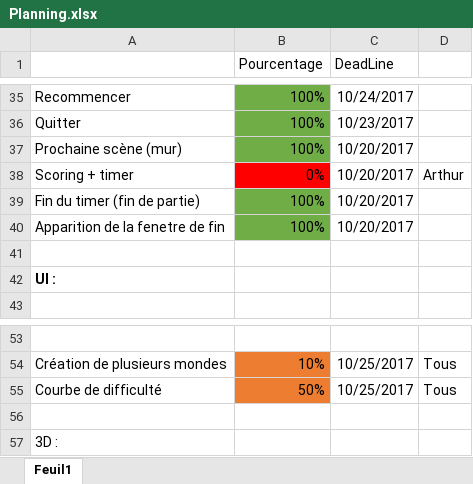
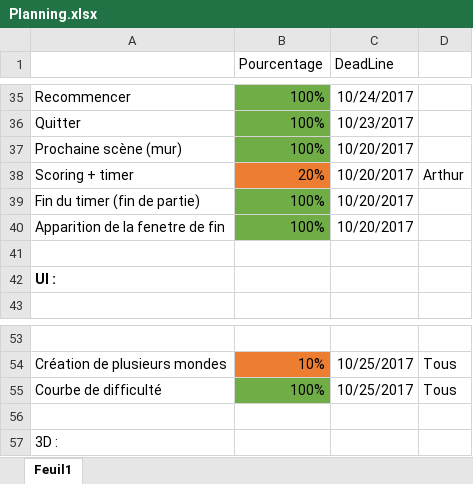
Before and after one commit to psyko33/tetrislike, an Excel workbook: Docs/Planning.xlsx, sheet Feuil1, drawn as a sheet; only a part is shown, gaps mark what is left out; values as stored, in another font and other column widths than the file's, no borders; the diff names each change by its address in the sheet, - before the commit and + after, or states it on an @@ line.

```diff
--- a/Docs/Planning.xlsx (sheet Feuil1)
+++ b/Docs/Planning.xlsx (sheet Feuil1)
-B38 (Pourcentage): 0%
+B38 (Pourcentage): 20%
-B38 fill: #FF0000
+B38 fill: #ED7D31
-B55 (Pourcentage): 50%
+B55 (Pourcentage): 100%
-B55 fill: #ED7D31
+B55 fill: #70AD47
```
Also changed, not shown: Docs/Level design.xlsx, 13 other files.
